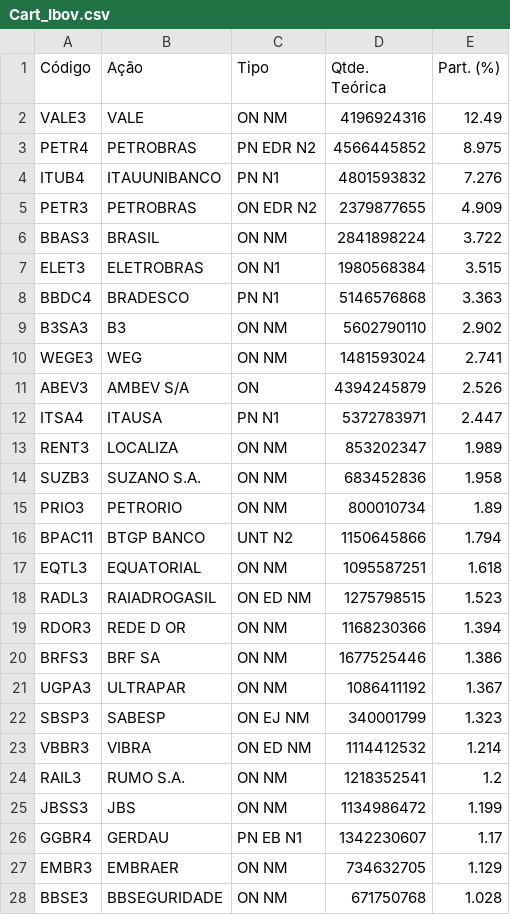
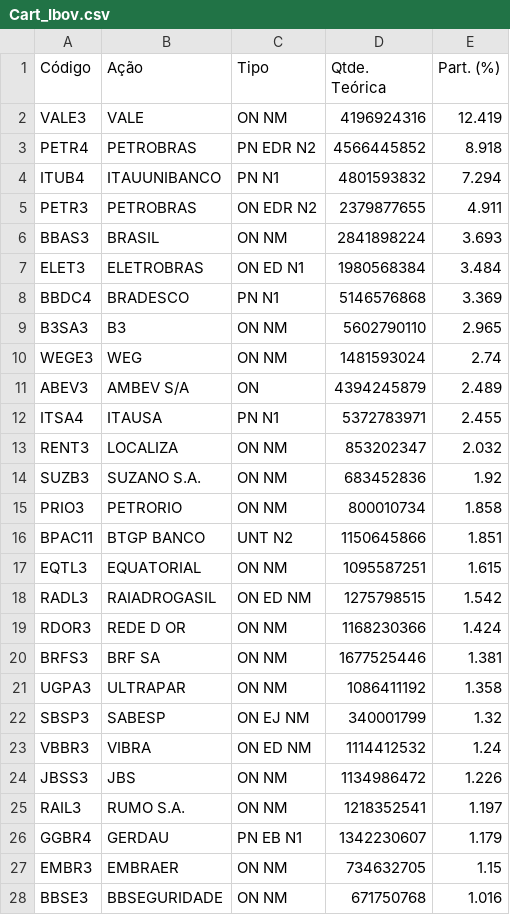
Before and after one commit to BDonadelli/Finance-playground, a CSV file: data/Cart_Ibov.csv, drawn as a sheet; only a part is shown; the diff covers the shown part only.

```diff
--- a/data/Cart_Ibov.csv
+++ b/data/Cart_Ibov.csv
@@ -1,28 +1,28 @@
 Código,Ação,Tipo,Qtde. Teórica,Part. (%)
-VALE3,VALE,ON      NM,4196924316,12.49
-PETR4,PETROBRAS,PN  EDR N2,4566445852,8.975
-ITUB4,ITAUUNIBANCO,PN      N1,4801593832,7.276
-PETR3,PETROBRAS,ON  EDR N2,2379877655,4.909
-BBAS3,BRASIL,ON      NM,2841898224,3.722
-ELET3,ELETROBRAS,ON      N1,1980568384,3.515
-BBDC4,BRADESCO,PN      N1,5146576868,3.363
-B3SA3,B3,ON      NM,5602790110,2.902
-WEGE3,WEG,ON      NM,1481593024,2.741
-ABEV3,AMBEV S/A,ON,4394245879,2.526
-ITSA4,ITAUSA,PN      N1,5372783971,2.447
-RENT3,LOCALIZA,ON      NM,853202347,1.989
-SUZB3,SUZANO S.A.,ON      NM,683452836,1.958
-PRIO3,PETRORIO,ON      NM,800010734,1.89
-BPAC11,BTGP BANCO,UNT     N2,1150645866,1.794
-EQTL3,EQUATORIAL,ON      NM,1095587251,1.618
-RADL3,RAIADROGASIL,ON  ED  NM,1275798515,1.523
-RDOR3,REDE D OR,ON      NM,1168230366,1.394
-BRFS3,BRF SA,ON      NM,1677525446,1.386
-UGPA3,ULTRAPAR,ON      NM,1086411192,1.367
-SBSP3,SABESP,ON  EJ  NM,340001799,1.323
-VBBR3,VIBRA,ON  ED  NM,1114412532,1.214
-RAIL3,RUMO S.A.,ON      NM,1218352541,1.2
-JBSS3,JBS,ON      NM,1134986472,1.199
-GGBR4,GERDAU,PN  EB  N1,1342230607,1.17
-EMBR3,EMBRAER,ON      NM,734632705,1.129
-BBSE3,BBSEGURIDADE,ON      NM,671750768,1.028
+VALE3,VALE,ON      NM,4196924316,12.419
+PETR4,PETROBRAS,PN  EDR N2,4566445852,8.918
+ITUB4,ITAUUNIBANCO,PN      N1,4801593832,7.294
+PETR3,PETROBRAS,ON  EDR N2,2379877655,4.911
+BBAS3,BRASIL,ON      NM,2841898224,3.693
+ELET3,ELETROBRAS,ON  ED  N1,1980568384,3.484
+BBDC4,BRADESCO,PN      N1,5146576868,3.369
+B3SA3,B3,ON      NM,5602790110,2.965
+WEGE3,WEG,ON      NM,1481593024,2.74
+ABEV3,AMBEV S/A,ON,4394245879,2.489
+ITSA4,ITAUSA,PN      N1,5372783971,2.455
+RENT3,LOCALIZA,ON      NM,853202347,2.032
+SUZB3,SUZANO S.A.,ON      NM,683452836,1.92
+PRIO3,PETRORIO,ON      NM,800010734,1.858
+BPAC11,BTGP BANCO,UNT     N2,1150645866,1.851
+EQTL3,EQUATORIAL,ON      NM,1095587251,1.615
+RADL3,RAIADROGASIL,ON  ED  NM,1275798515,1.542
+RDOR3,REDE D OR,ON      NM,1168230366,1.424
+BRFS3,BRF SA,ON      NM,1677525446,1.381
+UGPA3,ULTRAPAR,ON      NM,1086411192,1.358
+SBSP3,SABESP,ON  EJ  NM,340001799,1.32
+VBBR3,VIBRA,ON  ED  NM,1114412532,1.24
+JBSS3,JBS,ON      NM,1134986472,1.226
+RAIL3,RUMO S.A.,ON      NM,1218352541,1.197
+GGBR4,GERDAU,PN  EB  N1,1342230607,1.179
+EMBR3,EMBRAER,ON      NM,734632705,1.15
+BBSE3,BBSEGURIDADE,ON      NM,671750768,1.016
```
Also changed, not shown: 9 added rows, 9 removed rows and 47 edited cells elsewhere in this file, data/Cart_IBr100.csv, data/Cart_IBr50.csv, 11 other files.
